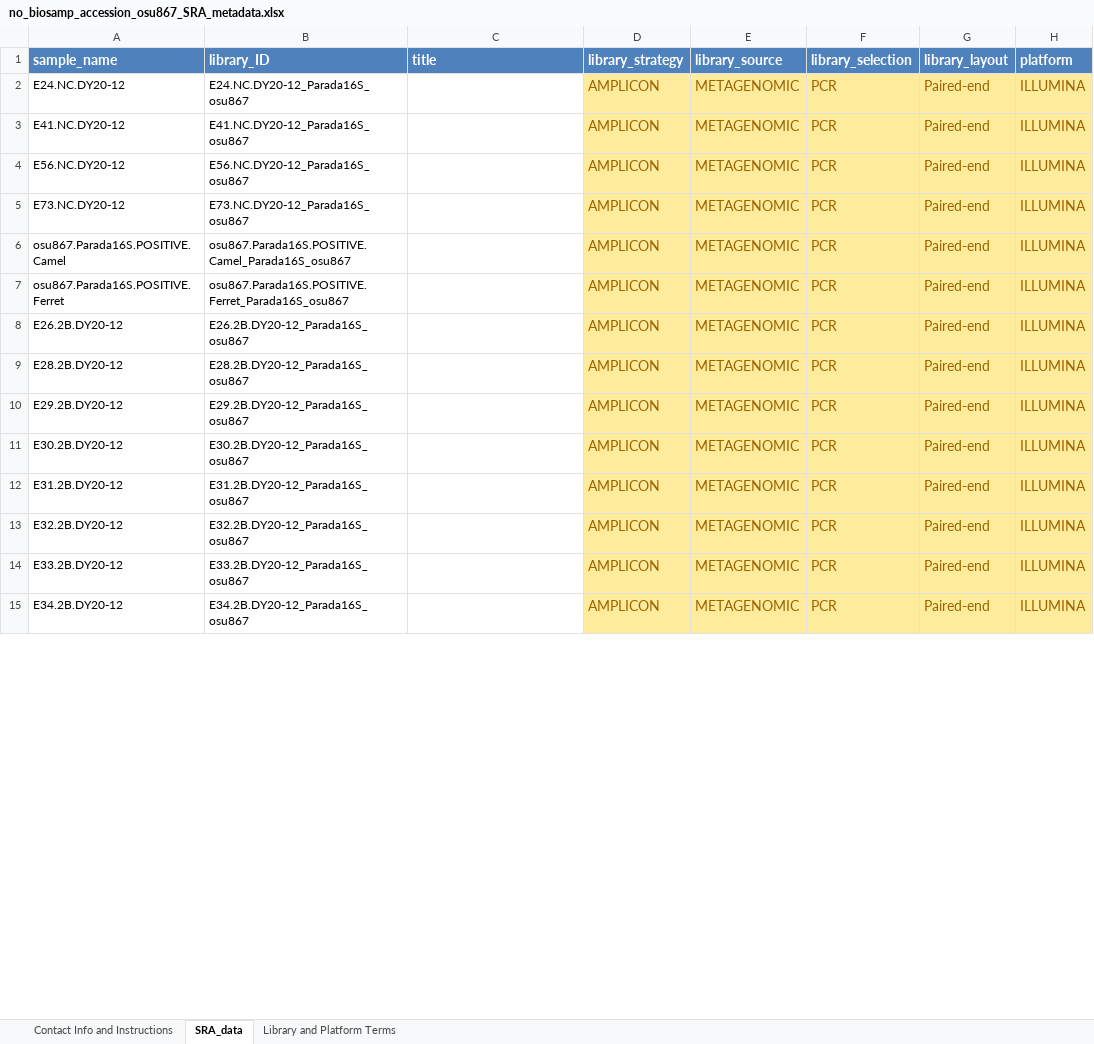
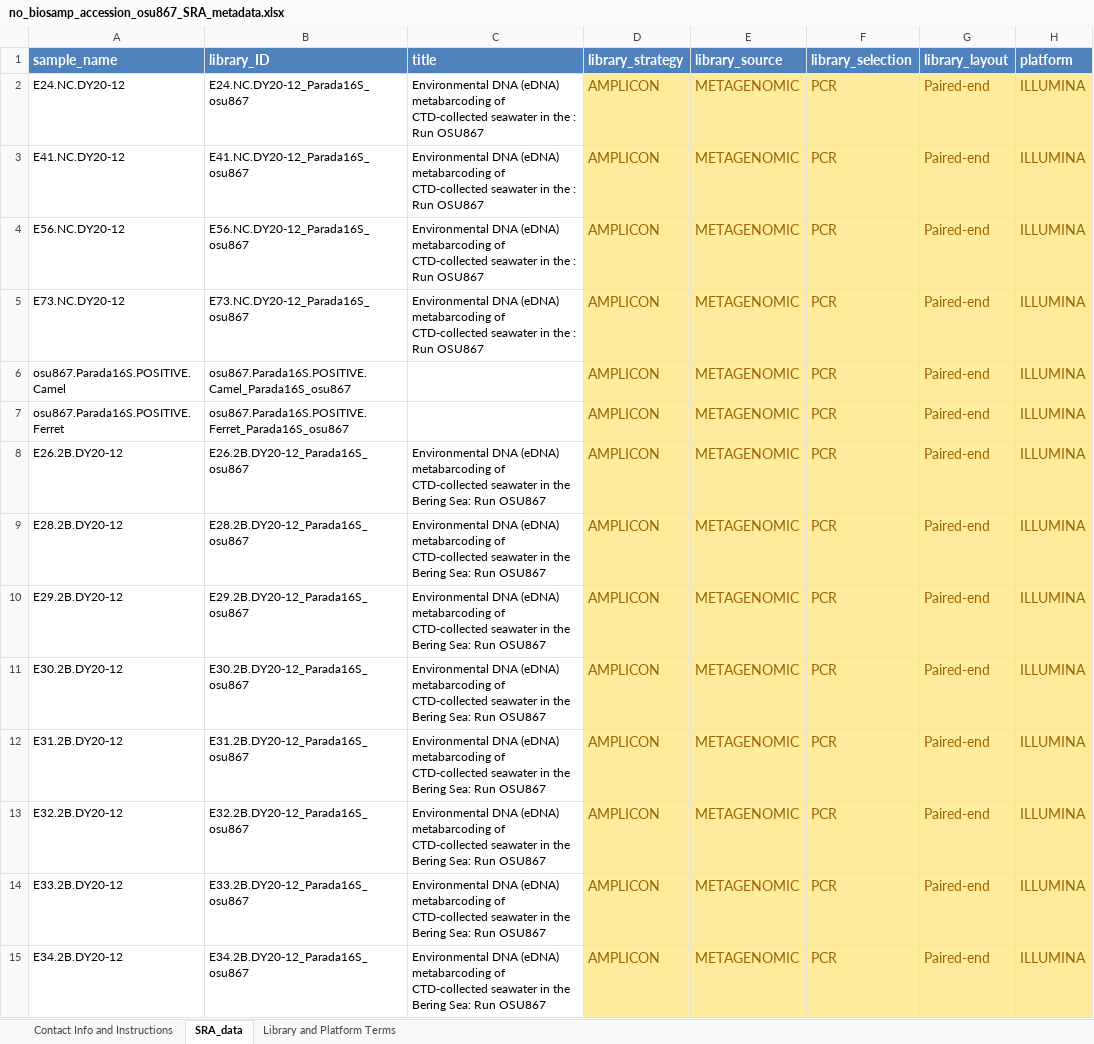
Before and after one commit to NOAA-PMEL/FAIRe-Mapping, an Excel workbook: runs/osu867/ncbi_mapping/ncbi_submission_data/no_biosamp_accession/no_biosamp_accession_osu867_SRA_metadata.xlsx, sheet SRA_data, drawn as a sheet; only a part is shown; values as stored, in another font and other column widths than the file's, no borders; the diff covers the shown part only; the diff names each change by its address in the sheet, - before the commit and + after, or states it on an @@ line.

```diff
--- a/runs/osu867/ncbi_mapping/ncbi_submission_data/no_biosamp_accession/no_biosamp_accession_osu867_SRA_metadata.xlsx (sheet SRA_data)
+++ b/runs/osu867/ncbi_mapping/ncbi_submission_data/no_biosamp_accession/no_biosamp_accession_osu867_SRA_metadata.xlsx (sheet SRA_data)
-C2:C5 (title): (empty)
+C2:C5 (title): Environmental DNA (eDNA) metabarcoding of CTD-collected seawater in the : Run OSU867
-C8:C15 (title): (empty)
+C8:C15 (title): Environmental DNA (eDNA) metabarcoding of CTD-collected seawater in the Bering Sea: Run OSU867
```
Also changed, not shown: 70 edited cells elsewhere in this sheet, runs/osu867/ncbi_mapping/ncbi_submission_data/has_biosamp_accession/has_biosamp_accession_osu867_MIMARKS.survey.water.6.0.xlsx, runs/osu867/ncbi_mapping/ncbi_submission_data/has_biosamp_accession/has_biosamp_accession_osu867_SRA_metadata.xlsx, 3 other files.
